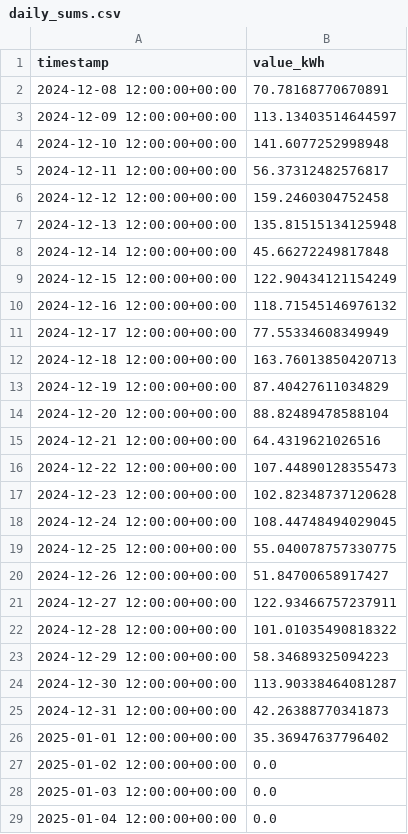
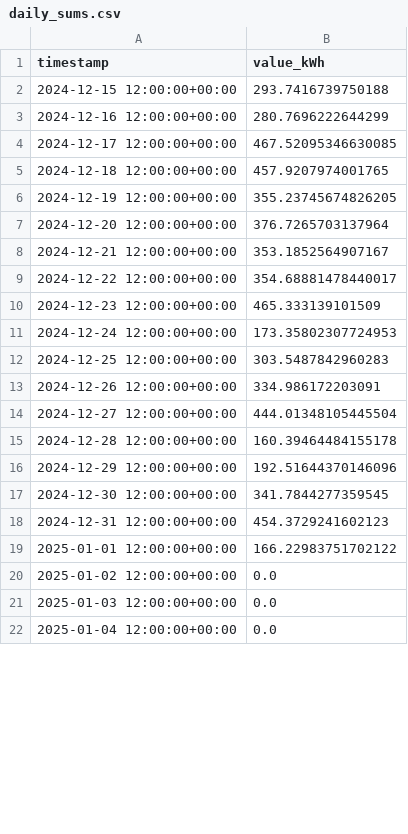
Before and after one commit to aneomobility/power-report, a CSV file: data/daily_sums.csv, drawn as a sheet; only a part is shown; the diff covers the shown part only.

```diff
--- a/data/daily_sums.csv
+++ b/data/daily_sums.csv
@@ -1,27 +1,20 @@
 timestamp,value_kWh
-2024-12-08 12:00:00+00:00,70.78168770670891
-2024-12-09 12:00:00+00:00,113.13403514644597
-2024-12-10 12:00:00+00:00,141.6077252998948
-2024-12-11 12:00:00+00:00,56.37312482576817
-2024-12-12 12:00:00+00:00,159.2460304752458
-2024-12-13 12:00:00+00:00,135.81515134125948
-2024-12-14 12:00:00+00:00,45.66272249817848
-2024-12-15 12:00:00+00:00,122.90434121154249
-2024-12-16 12:00:00+00:00,118.71545146976132
-2024-12-17 12:00:00+00:00,77.55334608349949
-2024-12-18 12:00:00+00:00,163.76013850420713
-2024-12-19 12:00:00+00:00,87.40427611034829
-2024-12-20 12:00:00+00:00,88.82489478588104
-2024-12-21 12:00:00+00:00,64.4319621026516
-2024-12-22 12:00:00+00:00,107.44890128355473
-2024-12-23 12:00:00+00:00,102.82348737120628
-2024-12-24 12:00:00+00:00,108.44748494029045
-2024-12-25 12:00:00+00:00,55.040078757330775
-2024-12-26 12:00:00+00:00,51.84700658917427
-2024-12-27 12:00:00+00:00,122.93466757237911
-2024-12-28 12:00:00+00:00,101.01035490818322
-2024-12-29 12:00:00+00:00,58.34689325094223
-2024-12-30 12:00:00+00:00,113.90338464081287
-2024-12-31 12:00:00+00:00,42.26388770341873
-2025-01-01 12:00:00+00:00,35.36947637796402
+2024-12-15 12:00:00+00:00,293.7416739750188
+2024-12-16 12:00:00+00:00,280.7696222644299
+2024-12-17 12:00:00+00:00,467.52095346630085
+2024-12-18 12:00:00+00:00,457.9207974001765
+2024-12-19 12:00:00+00:00,355.23745674826205
+2024-12-20 12:00:00+00:00,376.7265703137964
+2024-12-21 12:00:00+00:00,353.1852564907167
+2024-12-22 12:00:00+00:00,354.68881478440017
+2024-12-23 12:00:00+00:00,465.333139101509
+2024-12-24 12:00:00+00:00,173.35802307724953
+2024-12-25 12:00:00+00:00,303.5487842960283
+2024-12-26 12:00:00+00:00,334.986172203091
+2024-12-27 12:00:00+00:00,444.01348105445504
+2024-12-28 12:00:00+00:00,160.39464484155178
+2024-12-29 12:00:00+00:00,192.51644370146096
+2024-12-30 12:00:00+00:00,341.7844277359545
+2024-12-31 12:00:00+00:00,454.3729241602123
+2025-01-01 12:00:00+00:00,166.22983751702122
 2025-01-02 12:00:00+00:00,0.0
```
Also changed, not shown: 6 added rows and 3 edited cells elsewhere in this file, 11 other files.
